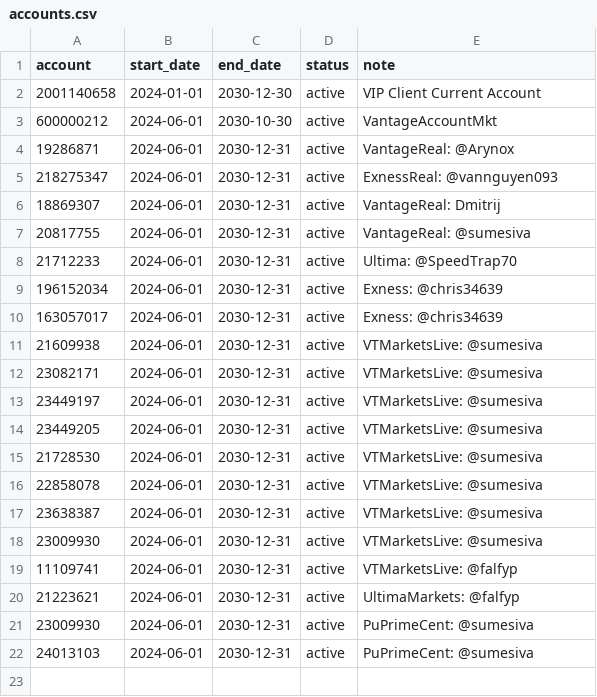
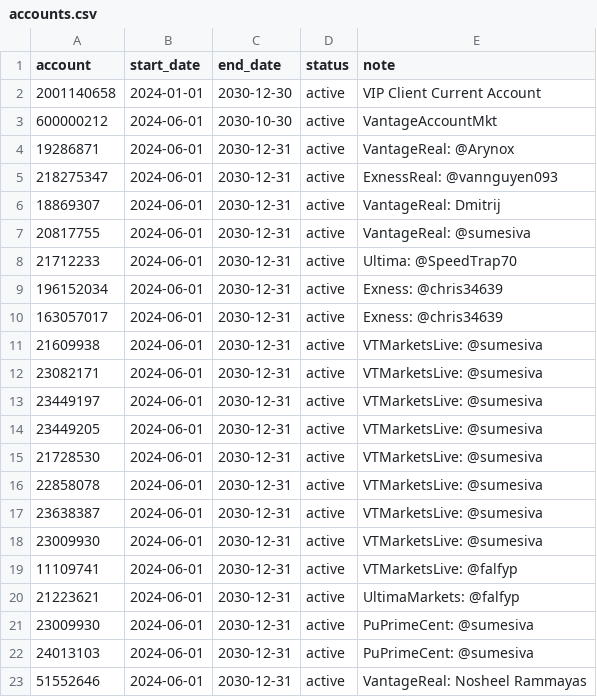
Before and after one commit to nguyenndn/ea-accounts, a CSV file: accounts.csv, drawn as a sheet.

Commit message:
Update accounts.csv

```diff
--- a/accounts.csv
+++ b/accounts.csv
@@ -22 +22,2 @@ account,start_date,end_date,status,note
 24013103,2024-06-01,2030-12-31,active,PuPrimeCent: @sumesiva
+51552646,2024-06-01,2030-12-31,active,VantageReal: Nosheel Rammayas
```
